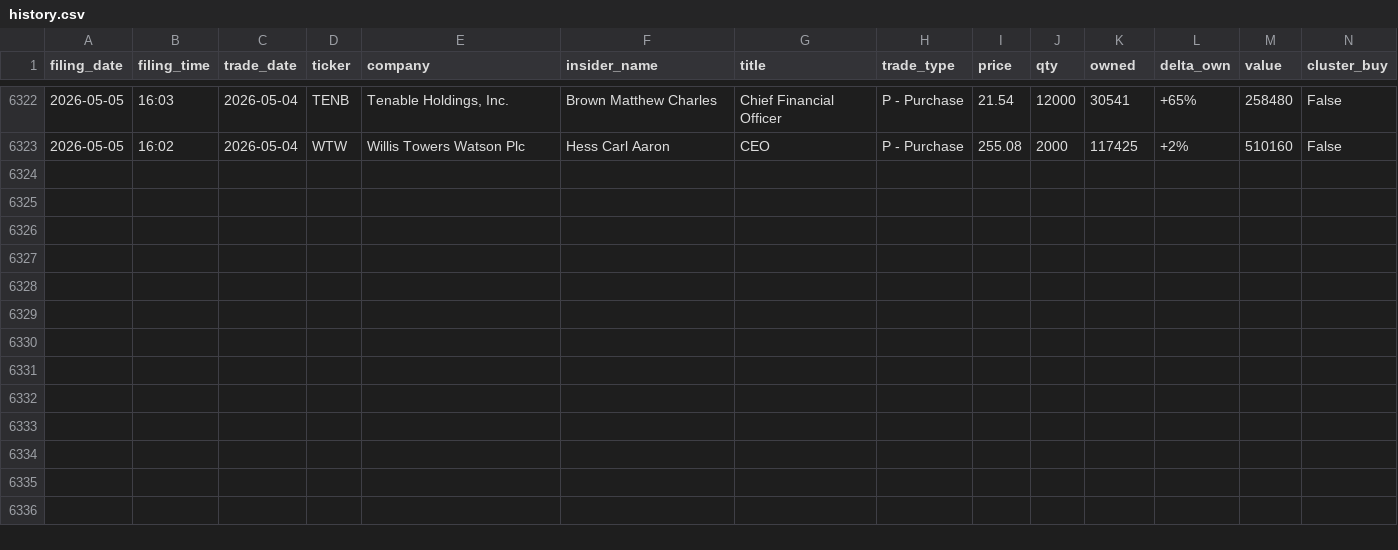
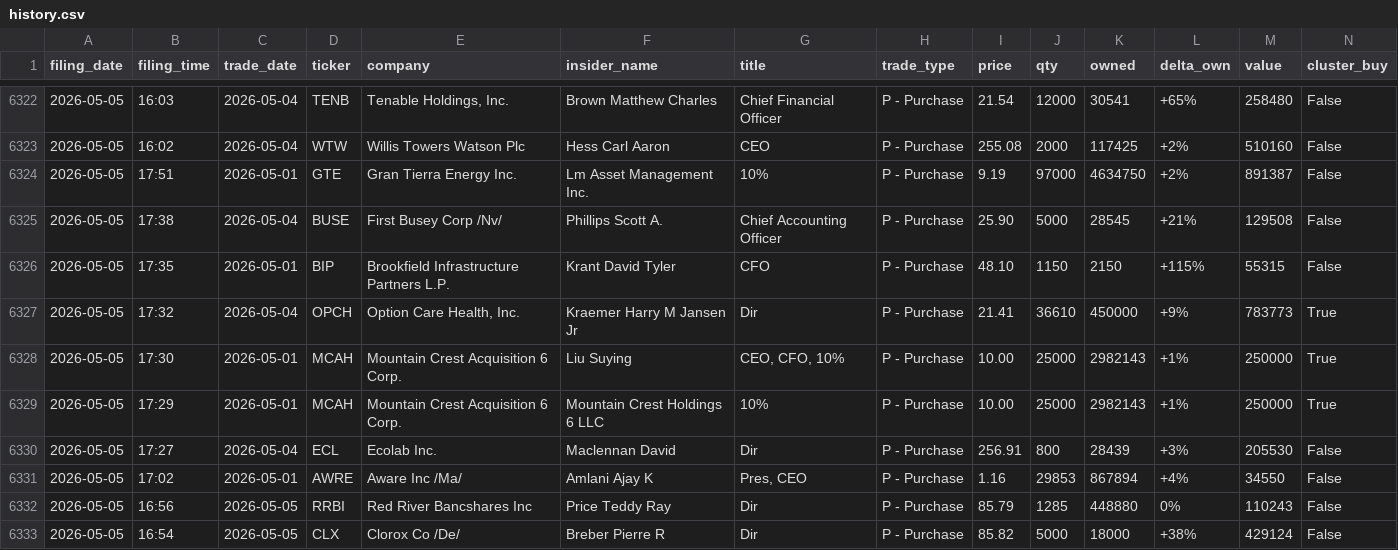
Before and after one commit to insideredgepro/insideredgepro.github.io, a CSV file: data/history.csv, drawn as a sheet; only a part is shown, gaps mark what is left out; the diff names each change by its address in the sheet, - before the commit and + after, or states it on an @@ line.

```diff
--- a/data/history.csv
+++ b/data/history.csv
+row 6324: 2026-05-05 | 17:51 | 2026-05-01 | GTE | Gran Tierra Energy Inc. | Lm Asset Management Inc. | 10% | P - Purchase | 9.19 | 97000 | 4634750 | +2% | 891387 | False
+row 6325: 2026-05-05 | 17:38 | 2026-05-04 | BUSE | First Busey Corp /Nv/ | Phillips Scott A. | Chief Accounting Officer | P - Purchase | 25.90 | 5000 | 28545 | +21% | 129508 | False
+row 6326: 2026-05-05 | 17:35 | 2026-05-01 | BIP | Brookfield Infrastructure Partners L.P. | Krant David Tyler | CFO | P - Purchase | 48.10 | 1150 | 2150 | +115% | 55315 | False
+row 6327: 2026-05-05 | 17:32 | 2026-05-04 | OPCH | Option Care Health, Inc. | Kraemer Harry M Jansen Jr | Dir | P - Purchase | 21.41 | 36610 | 450000 | +9% | 783773 | True
+row 6328: 2026-05-05 | 17:30 | 2026-05-01 | MCAH | Mountain Crest Acquisition 6 Corp. | Liu Suying | CEO, CFO, 10% | P - Purchase | 10.00 | 25000 | 2982143 | +1% | 250000 | True
+row 6329: 2026-05-05 | 17:29 | 2026-05-01 | MCAH | Mountain Crest Acquisition 6 Corp. | Mountain Crest Holdings 6 LLC | 10% | P - Purchase | 10.00 | 25000 | 2982143 | +1% | 250000 | True
+row 6330: 2026-05-05 | 17:27 | 2026-05-04 | ECL | Ecolab Inc. | Maclennan David | Dir | P - Purchase | 256.91 | 800 | 28439 | +3% | 205530 | False
+row 6331: 2026-05-05 | 17:02 | 2026-05-01 | AWRE | Aware Inc /Ma/ | Amlani Ajay K | Pres, CEO | P - Purchase | 1.16 | 29853 | 867894 | +4% | 34550 | False
+row 6332: 2026-05-05 | 16:56 | 2026-05-05 | RRBI | Red River Bancshares Inc | Price Teddy Ray | Dir | P - Purchase | 85.79 | 1285 | 448880 | 0% | 110243 | False
+row 6333: 2026-05-05 | 16:54 | 2026-05-05 | CLX | Clorox Co /De/ | Breber Pierre R | Dir | P - Purchase | 85.82 | 5000 | 18000 | +38% | 429124 | False
```
Also changed, not shown: 3 other files.
